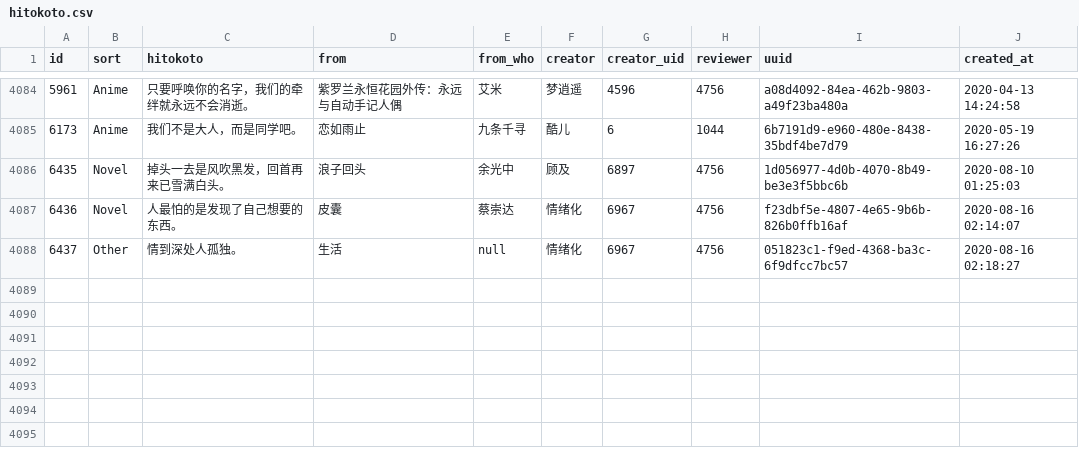
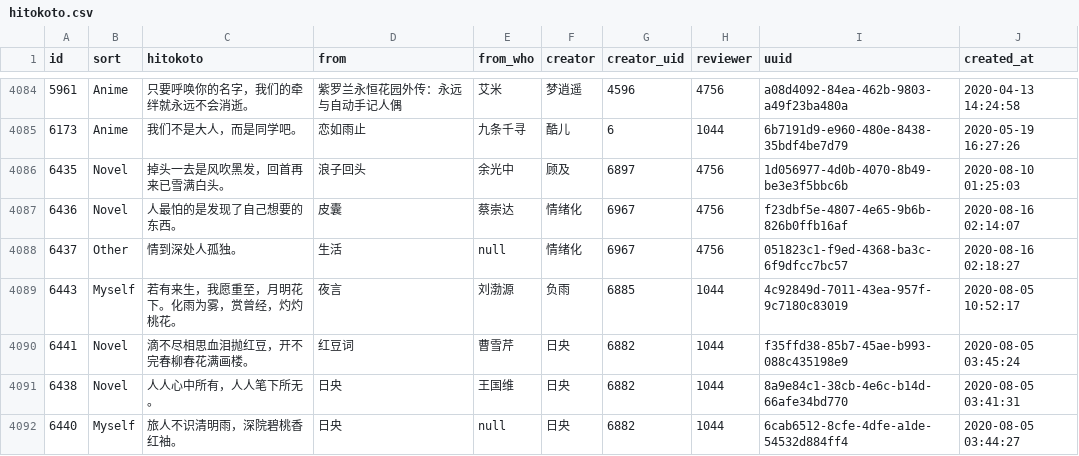
Before and after one commit to ElainaMoe/Unofficial-Hitokoto-Database, a CSV file: hitokoto.csv, drawn as a sheet; only a part is shown, gaps mark what is left out; the diff names each change by its address in the sheet, - before the commit and + after, or states it on an @@ line.

Commit message:
update Hitokoto database

```diff
--- a/hitokoto.csv
+++ b/hitokoto.csv
+row 4089: 6443 | Myself | 若有来生，我愿重至，月明花下。化雨为雾，赏曾经，灼灼桃花。 | 夜言 | 刘渤源 | 负雨 | 6885 | 1044 | 4c92849d-7011-43ea-957f-9c7180c83019 | 2020-08-05 10:52:17
+row 4090: 6441 | Novel | 滴不尽相思血泪抛红豆，开不完春柳春花满画楼。 | 红豆词 | 曹雪芹 | 日央 | 6882 | 1044 | f35ffd38-85b7-45ae-b993-088c435198e9 | 2020-08-05 03:45:24
+row 4091: 6438 | Novel | 人人心中所有，人人笔下所无 。 | 日央 | 王国维 | 日央 | 6882 | 1044 | 8a9e84c1-38cb-4e6c-b14d-66afe34bd770 | 2020-08-05 03:41:31
+row 4092: 6440 | Myself | 旅人不识清明雨，深院碧桃香红袖。 | 日央 | null | 日央 | 6882 | 1044 | 6cab6512-8cfe-4dfe-a1de-54532d884ff4 | 2020-08-05 03:44:27
```
Also changed, not shown: 1 other file.
